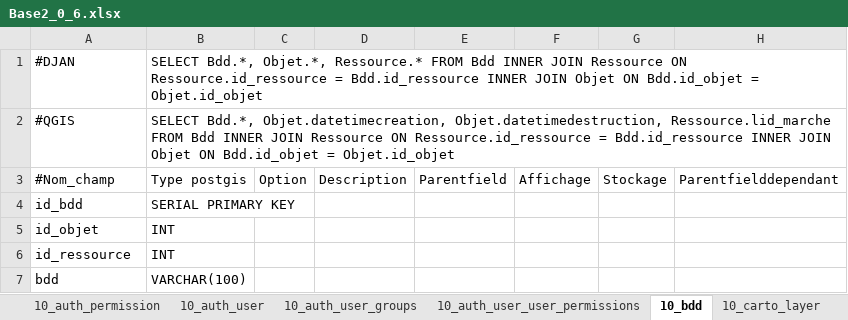
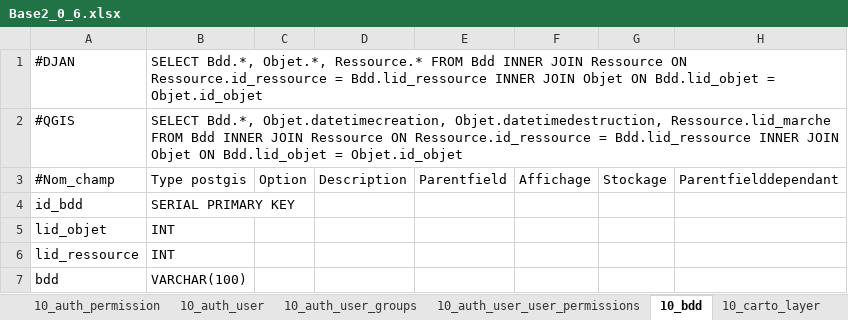
Before and after one commit to Artelia/Lamia, an Excel workbook: Lamia/DBASE/create/Base2_0_6.xlsx, sheet 10_bdd, drawn as a sheet; values as stored, in another font and other column widths than the file's, no borders; the diff names each change by its address in the sheet, - before the commit and + after, or states it on an @@ line.

```diff
--- a/Lamia/DBASE/create/Base2_0_6.xlsx (sheet 10_bdd)
+++ b/Lamia/DBASE/create/Base2_0_6.xlsx (sheet 10_bdd)
-B1: …Ressource.id_ressource = Bdd.id_ressource INNER JOIN Objet ON Bdd.id_objet = Objet.id_objet
+B1: …Ressource.id_ressource = Bdd.lid_ressource INNER JOIN Objet ON Bdd.lid_objet = Objet.id_objet
-B2: …Ressource.id_ressource = Bdd.id_ressource INNER JOIN Objet ON Bdd.id_objet = Objet.id_objet
+B2: …Ressource.id_ressource = Bdd.lid_ressource INNER JOIN Objet ON Bdd.lid_objet = Objet.id_objet
-A5: id_objet
+A5: lid_objet
-A6: id_ressource
+A6: lid_ressource
```
Also changed, not shown: sheet 04_Observation, sheet 01_Objet, 9 other files.
